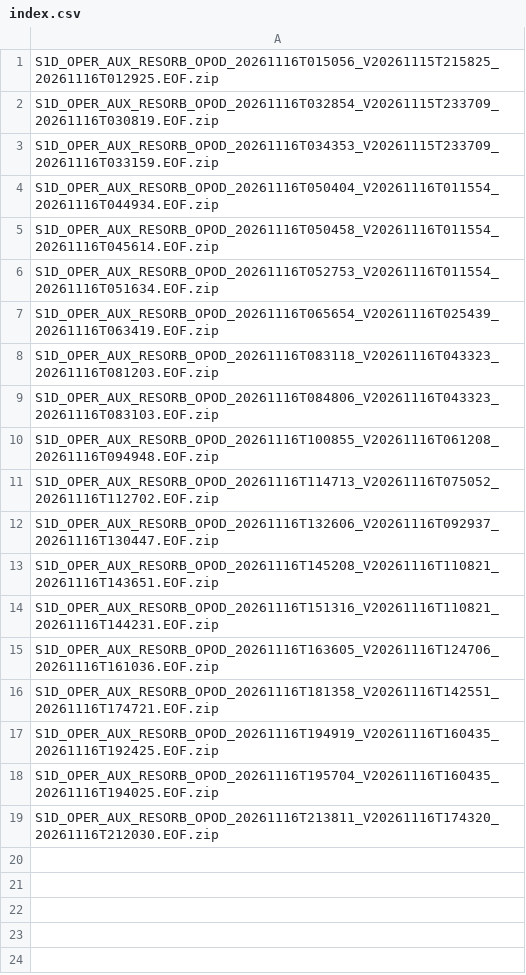
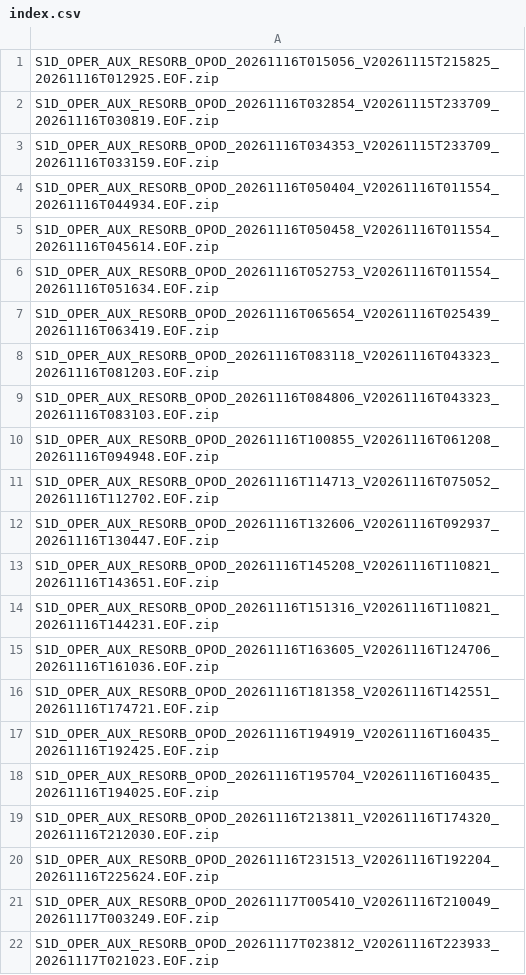
Before and after one commit to InSARdev/S1orbits, a CSV file: S1D/2026/11/16/index.csv, drawn as a sheet; the diff names each change by its address in the sheet, - before the commit and + after, or states it on an @@ line.

```diff
--- a/S1D/2026/11/16/index.csv
+++ b/S1D/2026/11/16/index.csv
+row 20: S1D_OPER_AUX_RESORB_OPOD_20261116T231513_V20261116T192204_20261116T225624.EOF.zip
+row 21: S1D_OPER_AUX_RESORB_OPOD_20261117T005410_V20261116T210049_20261117T003249.EOF.zip
+row 22: S1D_OPER_AUX_RESORB_OPOD_20261117T023812_V20261116T223933_20261117T021023.EOF.zip
```
Also changed, not shown: S1C/2026/11/16/index.csv, 15 other files.
